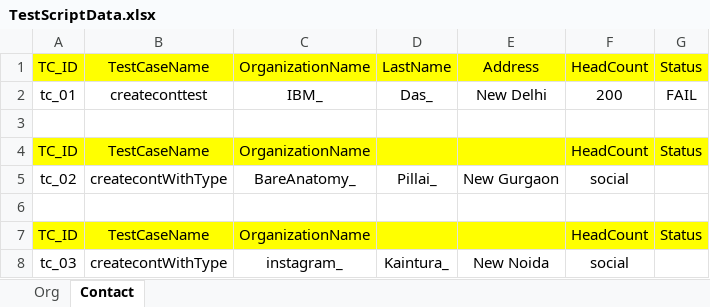
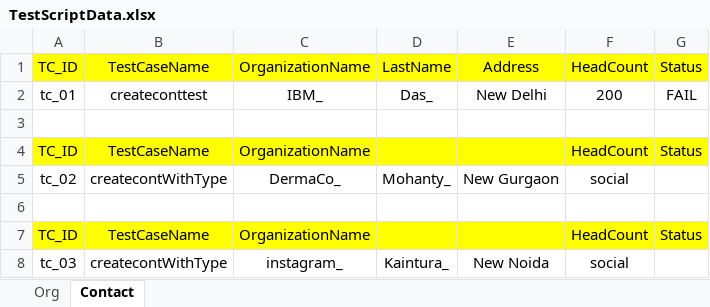
Before and after one commit to anmoldas225/ComCastFrameworkRepo, an Excel workbook: ComCasrCRMGUIFrameWork/src/main/resources/TestScriptData.xlsx, sheet Contact, drawn as a sheet; values as stored, in another font and other column widths than the file's, no borders; the diff names each change by its address in the sheet, - before the commit and + after, or states it on an @@ line.

Commit message:
excel

```diff
--- a/ComCasrCRMGUIFrameWork/src/main/resources/TestScriptData.xlsx (sheet Contact)
+++ b/ComCasrCRMGUIFrameWork/src/main/resources/TestScriptData.xlsx (sheet Contact)
-C5: BareAnatomy_
+C5: DermaCo_
-D5: Pillai_
+D5: Mohanty_
```
Also changed, not shown: sheet Org.
